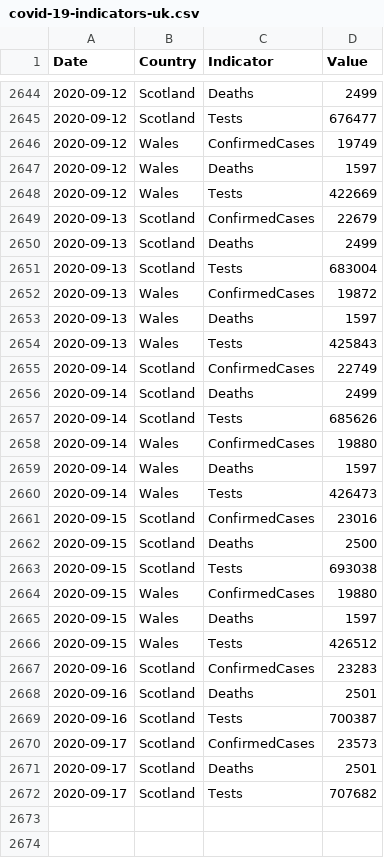
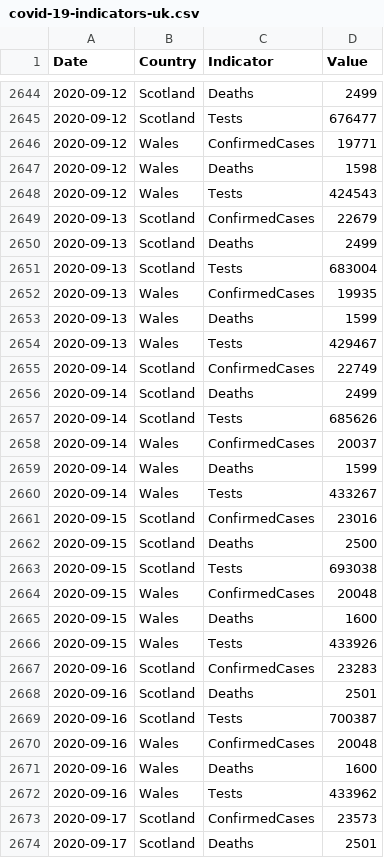
Before and after one commit to geeogi/covid-19-uk-data, a CSV file: data/covid-19-indicators-uk.csv, drawn as a sheet; only a part is shown, gaps mark what is left out; the shorter side is filled out with more unchanged rows; the diff covers the shown part only.

```diff
--- a/data/covid-19-indicators-uk.csv
+++ b/data/covid-19-indicators-uk.csv
@@ -2645,5 +2645,5 @@ Date,Country,Indicator,Value
 2020-09-12,Scotland,Tests,676477
-2020-09-12,Wales,ConfirmedCases,19749
-2020-09-12,Wales,Deaths,1597
-2020-09-12,Wales,Tests,422669
+2020-09-12,Wales,ConfirmedCases,19771
+2020-09-12,Wales,Deaths,1598
+2020-09-12,Wales,Tests,424543
 2020-09-13,Scotland,ConfirmedCases,22679
@@ -2651,5 +2651,5 @@ Date,Country,Indicator,Value
 2020-09-13,Scotland,Tests,683004
-2020-09-13,Wales,ConfirmedCases,19872
-2020-09-13,Wales,Deaths,1597
-2020-09-13,Wales,Tests,425843
+2020-09-13,Wales,ConfirmedCases,19935
+2020-09-13,Wales,Deaths,1599
+2020-09-13,Wales,Tests,429467
 2020-09-14,Scotland,ConfirmedCases,22749
@@ -2657,5 +2657,5 @@ Date,Country,Indicator,Value
 2020-09-14,Scotland,Tests,685626
-2020-09-14,Wales,ConfirmedCases,19880
-2020-09-14,Wales,Deaths,1597
-2020-09-14,Wales,Tests,426473
+2020-09-14,Wales,ConfirmedCases,20037
+2020-09-14,Wales,Deaths,1599
+2020-09-14,Wales,Tests,433267
 2020-09-15,Scotland,ConfirmedCases,23016
@@ -2663,5 +2663,5 @@ Date,Country,Indicator,Value
 2020-09-15,Scotland,Tests,693038
-2020-09-15,Wales,ConfirmedCases,19880
-2020-09-15,Wales,Deaths,1597
-2020-09-15,Wales,Tests,426512
+2020-09-15,Wales,ConfirmedCases,20048
+2020-09-15,Wales,Deaths,1600
+2020-09-15,Wales,Tests,433926
 2020-09-16,Scotland,ConfirmedCases,23283
@@ -2669,2 +2669,5 @@ Date,Country,Indicator,Value
 2020-09-16,Scotland,Tests,700387
+2020-09-16,Wales,ConfirmedCases,20048
+2020-09-16,Wales,Deaths,1600
+2020-09-16,Wales,Tests,433962
 2020-09-17,Scotland,ConfirmedCases,23573
```
Also changed, not shown: 44 edited cells elsewhere in this file, data/covid-19-totals-wales.csv, 2 other files.
